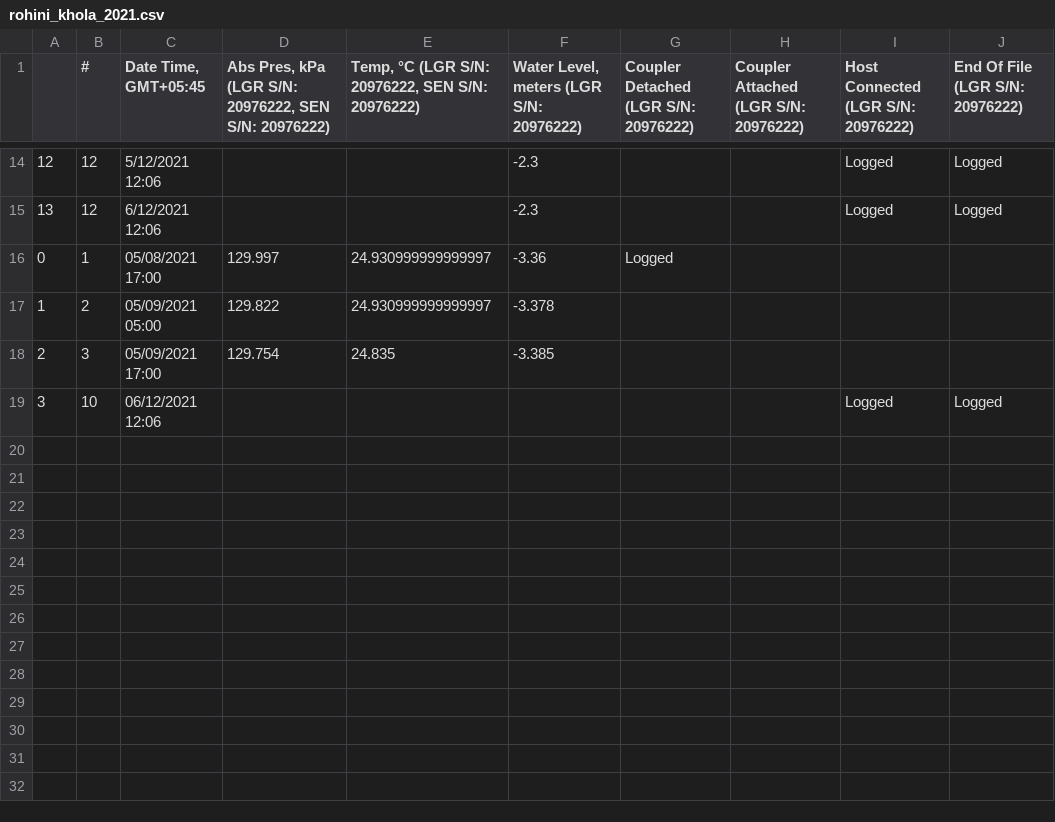
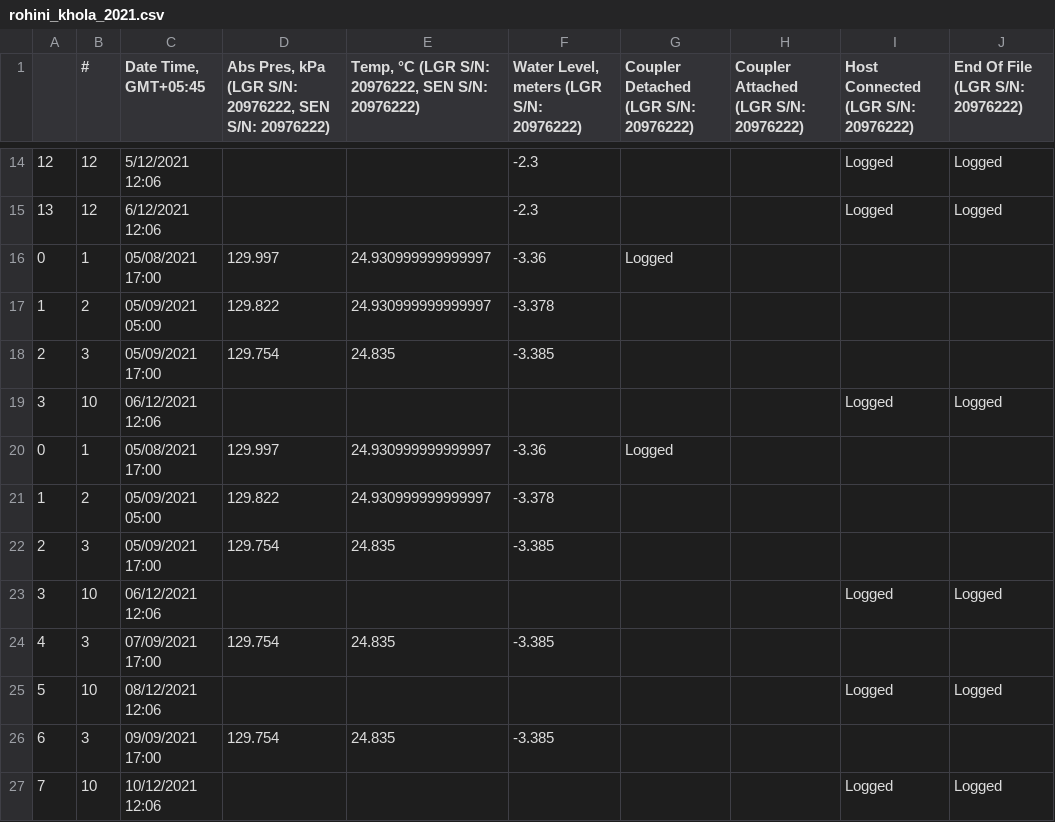
Before and after one commit to Saralkarki/groundwater_monitoring, a CSV file: rohini_khola_2021.csv, drawn as a sheet; only a part is shown, gaps mark what is left out.

Commit message:
all changes done

```diff
--- a/rohini_khola_2021.csv
+++ b/rohini_khola_2021.csv
@@ -19 +19,9 @@
 3,10,06/12/2021 12:06,,,,,,Logged,Logged
+0,1,05/08/2021 17:00,129.997,24.930999999999997,-3.36,Logged,,,
+1,2,05/09/2021 05:00,129.822,24.930999999999997,-3.378,,,,
+2,3,05/09/2021 17:00,129.754,24.835,-3.385,,,,
+3,10,06/12/2021 12:06,,,,,,Logged,Logged
+4,3,07/09/2021 17:00,129.754,24.835,-3.385,,,,
+5,10,08/12/2021 12:06,,,,,,Logged,Logged
+6,3,09/09/2021 17:00,129.754,24.835,-3.385,,,,
+7,10,10/12/2021 12:06,,,,,,Logged,Logged
```
